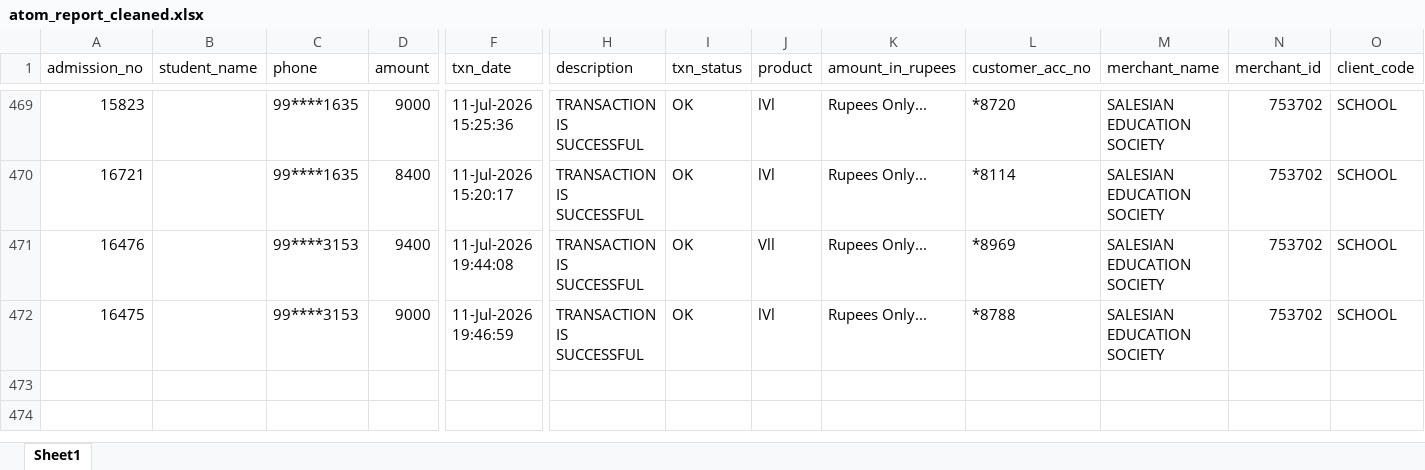
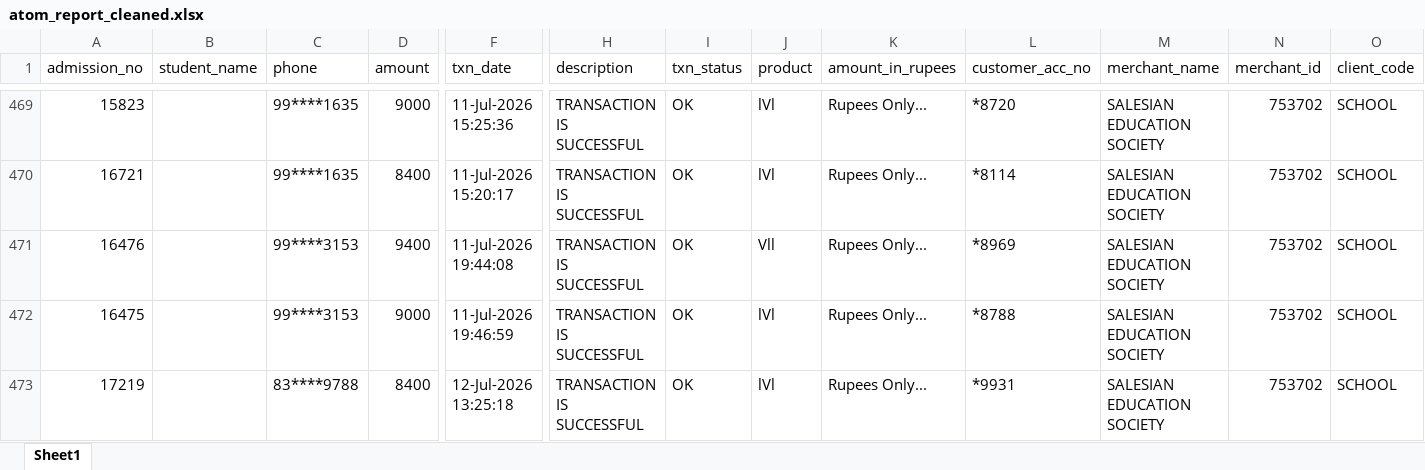
Before and after one commit to harikiran-dev-schooldb/kotak-salesian-school-dbms, an Excel workbook: output_data/atom_report_cleaned.xlsx, sheet Sheet1, drawn as a sheet; only a part is shown, gaps mark what is left out; values as stored, in another font and other column widths than the file's, no borders; rows hold the shown columns only; the diff names each change by its address in the sheet, - before the commit and + after, or states it on an @@ line.

Commit message:
Add payment for admission 17219 and update reports
Insert a new UPI transaction for KUMARI VARTIKA (AdmissionNo 17219) — ₹8,400 on 12-Jul-2026 — into the Atom report and cleaned exports. Propagated the change to daywise_fees_collection (including 2026-27 and online CSVs), fees_collection (Total_Fee_Paid set to 8400 and Total_Due adjusted) and merged_fee_collection. Updated source_data/atom_report.xlsx and regenerated atom_report_cleaned.*. Also committed executed outputs for source_code/KOTAK_DB.ipynb (execution counts and run outputs captured).

```diff
--- a/output_data/atom_report_cleaned.xlsx (sheet Sheet1)
+++ b/output_data/atom_report_cleaned.xlsx (sheet Sheet1)
+row 473: 17219 |  | 83****9788 | 8400 | 12-Jul-2026 13:25:18 | TRANSACTION IS SUCCESSFUL | OK | lVl | Rupees Only... | *9931 | SALESIAN EDUCATION SOCIETY | 753702 | SCHOOL
```
Also changed, not shown: source_data/atom_report.xlsx, 8 other files.
